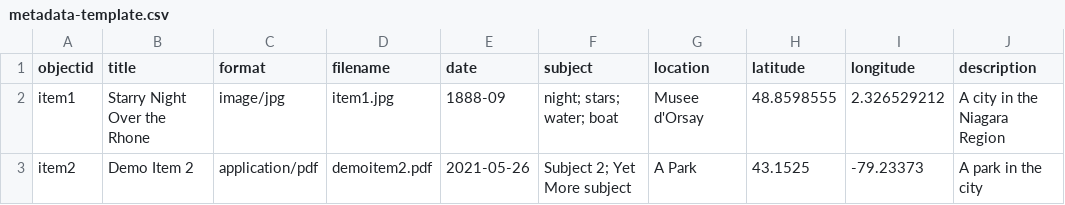
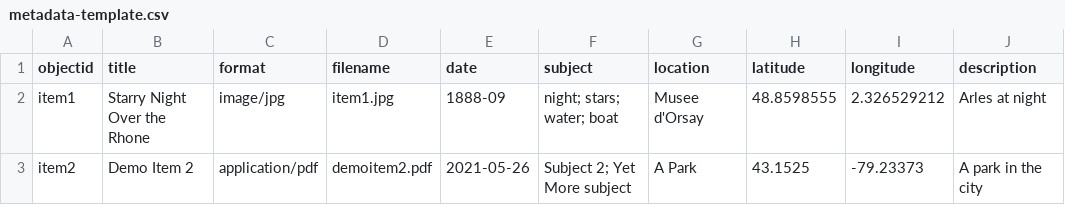
Before and after one commit to ianmball/iantest, a CSV file: _data/metadata-template.csv, drawn as a sheet.

Commit message:
Add files via upload

```diff
--- a/_data/metadata-template.csv
+++ b/_data/metadata-template.csv
@@ -1,3 +1,3 @@
 objectid,title,format,filename,date,subject,location,latitude,longitude,description
-item1,Starry Night Over the Rhone,image/jpg,item1.jpg,1888-09,night; stars; water; boat,Musee d'Orsay,48.8598555,2.326529212,A city in the Niagara Region
+item1,Starry Night Over the Rhone,image/jpg,item1.jpg,1888-09,night; stars; water; boat,Musee d'Orsay,48.8598555,2.326529212,Arles at night
 item2,Demo Item 2,application/pdf,demoitem2.pdf,2021-05-26,Subject 2; Yet More subject,A Park,43.1525,-79.23373,A park in the city
```
